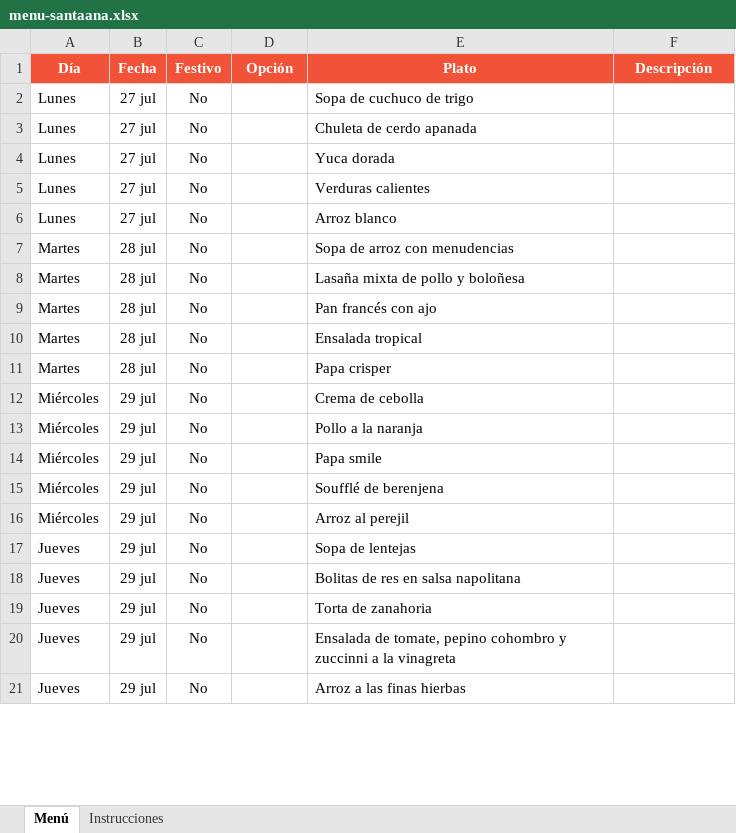
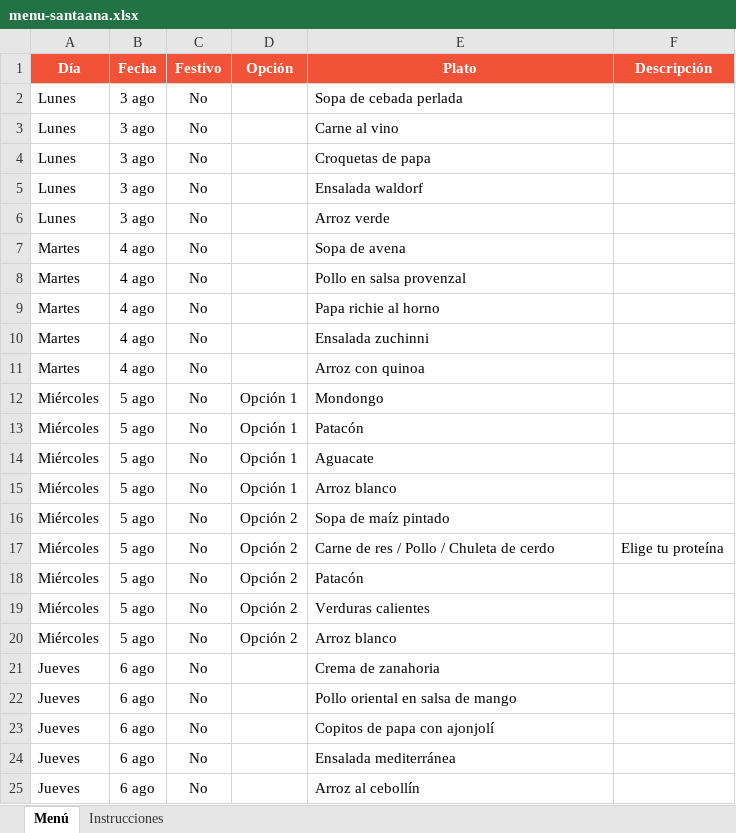
Before and after one commit to panaderiagolconda/Menus-semanales, an Excel workbook: menu-santaana.xlsx, sheet Menú, drawn as a sheet; only a part is shown; values as stored, in another font and other column widths than the file's, no borders; addresses are those after the commit; the diff covers the shown part only; the diff names each change by its address in the sheet, - before the commit and + after, or states it on an @@ line.

```diff
--- a/menu-santaana.xlsx (sheet Menú)
+++ b/menu-santaana.xlsx (sheet Menú)
-B2:B6 (Fecha): 27 jul
+B2:B6 (Fecha): 3 ago
-E2 (Plato): Sopa de cuchuco de trigo
+E2 (Plato): Sopa de cebada perlada
-E3 (Plato): Chuleta de cerdo apanada
+E3 (Plato): Carne al vino
-E4 (Plato): Yuca dorada
+E4 (Plato): Croquetas de papa
-E5 (Plato): Verduras calientes
+E5 (Plato): Ensalada waldorf
-E6 (Plato): Arroz blanco
+E6 (Plato): Arroz verde
-B7:B11 (Fecha): 28 jul
+B7:B11 (Fecha): 4 ago
-E7 (Plato): Sopa de arroz con menudencias
+E7 (Plato): Sopa de avena
-E8 (Plato): Lasaña mixta de pollo y boloñesa
+E8 (Plato): Pollo en salsa provenzal
-E9 (Plato): Pan francés con ajo
+E9 (Plato): Papa richie al horno
-E10 (Plato): Ensalada tropical
+E10 (Plato): Ensalada zuchinni
-E11 (Plato): Papa crisper
+E11 (Plato): Arroz con quinoa
+row 12: Miércoles | 5 ago | No | Opción 1 | Mondongo
+row 13: Miércoles | 5 ago | No | Opción 1 | Patacón
+row 14: Miércoles | 5 ago | No | Opción 1 | Aguacate
-B15:B16 (Fecha): 29 jul
+B15:B16 (Fecha): 5 ago
-D15 (Opción): (empty)
+D15 (Opción): Opción 1
-E15 (Plato): Crema de cebolla
+E15 (Plato): Arroz blanco
-D16 (Opción): (empty)
+D16 (Opción): Opción 2
-E16 (Plato): Pollo a la naranja
+E16 (Plato): Sopa de maíz pintado
+row 17: Miércoles | 5 ago | No | Opción 2 | Carne de res / Pollo / Chuleta de cerdo | Elige tu proteína
-B18:B20 (Fecha): 29 jul
+B18:B20 (Fecha): 5 ago
-D18:D20 (Opción): (empty)
+D18:D20 (Opción): Opción 2
-E18 (Plato): Papa smile
+E18 (Plato): Patacón
-E19 (Plato): Soufflé de berenjena
+E19 (Plato): Verduras calientes
-E20 (Plato): Arroz al perejil
+E20 (Plato): Arroz blanco
-B21:B25 (Fecha): 29 jul
+B21:B25 (Fecha): 6 ago
-E21 (Plato): Sopa de lentejas
+E21 (Plato): Crema de zanahoria
-E22 (Plato): Bolitas de res en salsa napolitana
+E22 (Plato): Pollo oriental en salsa de mango
-E23 (Plato): Torta de zanahoria
+E23 (Plato): Copitos de papa con ajonjolí
-E24 (Plato): Ensalada de tomate, pepino cohombro y zuccinni a la vinagreta
+E24 (Plato): Ensalada mediterránea
-E25 (Plato): Arroz a las finas hierbas
+E25 (Plato): Arroz al cebollín
```
Also changed, not shown: 1 added row, 6 removed rows and 38 edited cells elsewhere in this sheet, menu-lisboa.xlsx.
